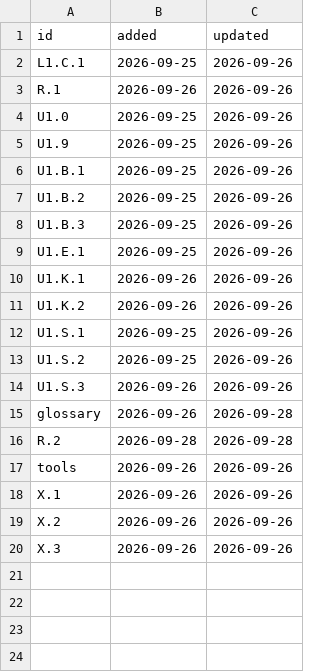
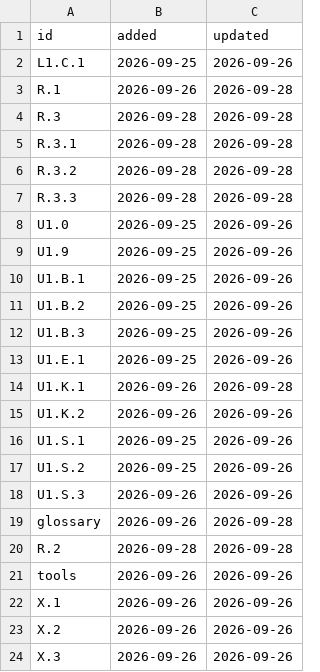
Before and after one commit to ai-course-pages/ai-course-pages.github.io, a TSV file: curriculum/freshness.tsv, drawn as a sheet.

```diff
--- a/curriculum/freshness.tsv
+++ b/curriculum/freshness.tsv
@@ -2,3 +2,7 @@ id	added	updated
 L1.C.1	2026-09-25	2026-09-26
-R.1	2026-09-26	2026-09-26
+R.1	2026-09-26	2026-09-28
+R.3	2026-09-28	2026-09-28
+R.3.1	2026-09-28	2026-09-28
+R.3.2	2026-09-28	2026-09-28
+R.3.3	2026-09-28	2026-09-28
 U1.0	2026-09-25	2026-09-26
@@ -9,3 +13,3 @@ U1.B.3	2026-09-25	2026-09-26
 U1.E.1	2026-09-25	2026-09-26
-U1.K.1	2026-09-26	2026-09-26
+U1.K.1	2026-09-26	2026-09-28
 U1.K.2	2026-09-26	2026-09-26
```
Also changed, not shown: curriculum/glossary.tsv, curriculum/reference.tsv, 22 other files.
